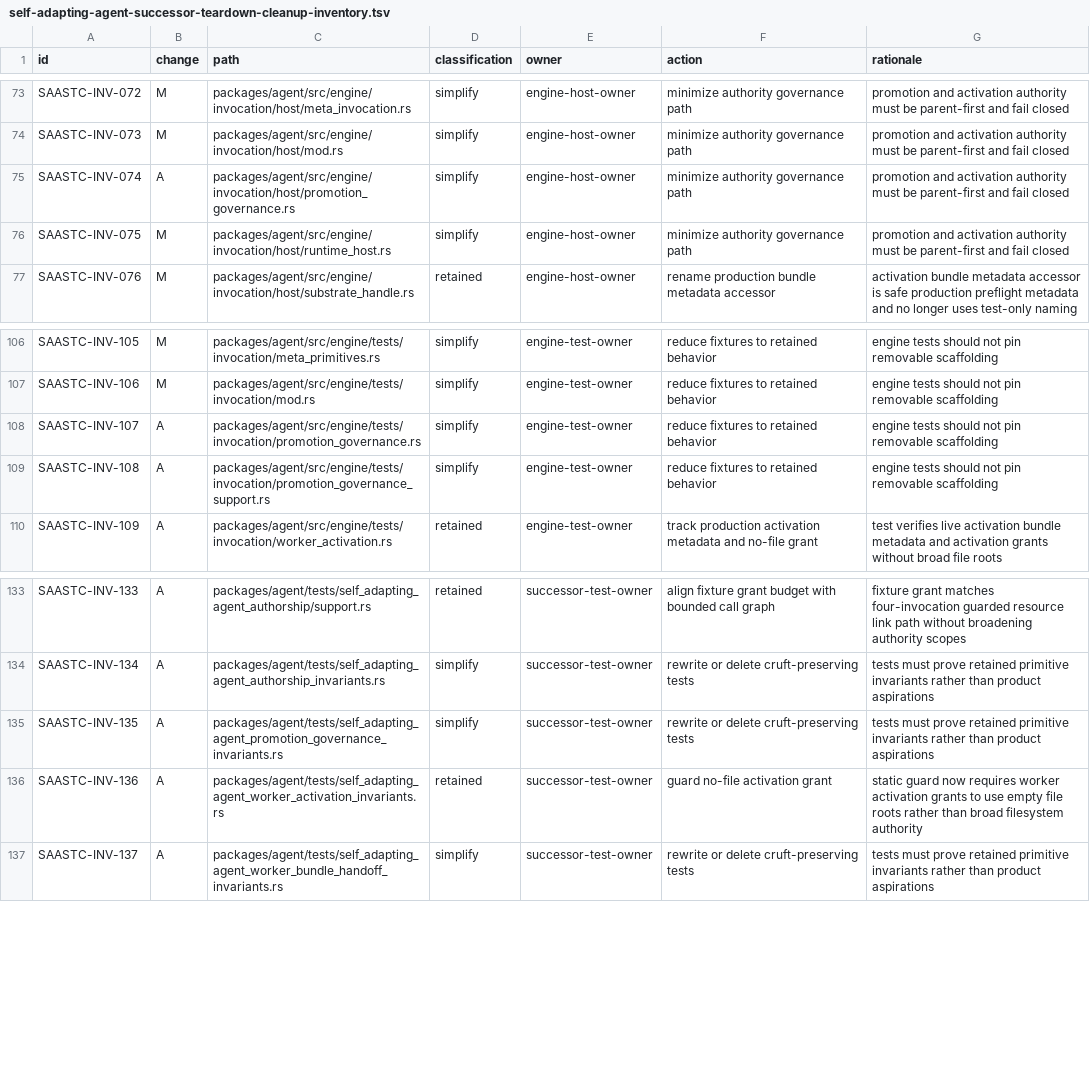
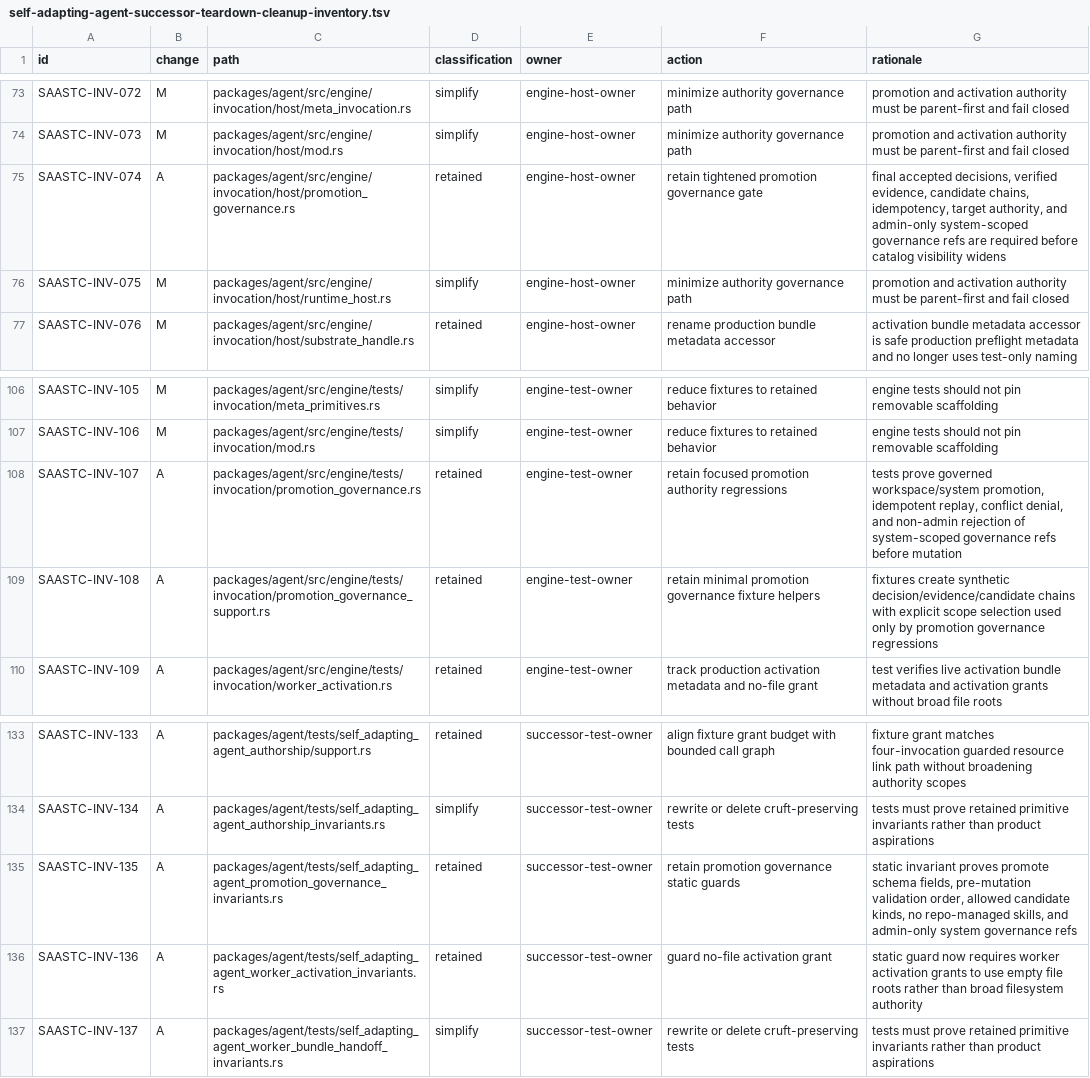
Before and after one commit to mhismail3/tron, a TSV file: packages/agent/docs/self-adapting-agent-successor-teardown-cleanup-inventory.tsv, drawn as a sheet; only a part is shown, gaps mark what is left out.

Commit message:
Tighten SAA promotion governance resource scope

```diff
--- a/packages/agent/docs/self-adapting-agent-successor-teardown-cleanup-inventory.tsv
+++ b/packages/agent/docs/self-adapting-agent-successor-teardown-cleanup-inventory.tsv
@@ -74,3 +74,3 @@ SAASTC-INV-072	M	packages/agent/src/engine/invocation/host/meta_invocation.rs	si
 SAASTC-INV-073	M	packages/agent/src/engine/invocation/host/mod.rs	simplify	engine-host-owner	minimize authority governance path	promotion and activation authority must be parent-first and fail closed
-SAASTC-INV-074	A	packages/agent/src/engine/invocation/host/promotion_governance.rs	simplify	engine-host-owner	minimize authority governance path	promotion and activation authority must be parent-first and fail closed
+SAASTC-INV-074	A	packages/agent/src/engine/invocation/host/promotion_governance.rs	retained	engine-host-owner	retain tightened promotion governance gate	final accepted decisions, verified evidence, candidate chains, idempotency, target authority, and admin-only system-scoped governance refs are required before catalog visibility widens
 SAASTC-INV-075	M	packages/agent/src/engine/invocation/host/runtime_host.rs	simplify	engine-host-owner	minimize authority governance path	promotion and activation authority must be parent-first and fail closed
@@ -107,4 +107,4 @@ SAASTC-INV-105	M	packages/agent/src/engine/tests/invocation/meta_primitives.rs	s
 SAASTC-INV-106	M	packages/agent/src/engine/tests/invocation/mod.rs	simplify	engine-test-owner	reduce fixtures to retained behavior	engine tests should not pin removable scaffolding
-SAASTC-INV-107	A	packages/agent/src/engine/tests/invocation/promotion_governance.rs	simplify	engine-test-owner	reduce fixtures to retained behavior	engine tests should not pin removable scaffolding
-SAASTC-INV-108	A	packages/agent/src/engine/tests/invocation/promotion_governance_support.rs	simplify	engine-test-owner	reduce fixtures to retained behavior	engine tests should not pin removable scaffolding
+SAASTC-INV-107	A	packages/agent/src/engine/tests/invocation/promotion_governance.rs	retained	engine-test-owner	retain focused promotion authority regressions	tests prove governed workspace/system promotion, idempotent replay, conflict denial, and non-admin rejection of system-scoped governance refs before mutation
+SAASTC-INV-108	A	packages/agent/src/engine/tests/invocation/promotion_governance_support.rs	retained	engine-test-owner	retain minimal promotion governance fixture helpers	fixtures create synthetic decision/evidence/candidate chains with explicit scope selection used only by promotion governance regressions
 SAASTC-INV-109	A	packages/agent/src/engine/tests/invocation/worker_activation.rs	retained	engine-test-owner	track production activation metadata and no-file grant	test verifies live activation bundle metadata and activation grants without broad file roots
@@ -134,3 +134,3 @@ SAASTC-INV-133	A	packages/agent/tests/self_adapting_agent_authorship/support.rs
 SAASTC-INV-134	A	packages/agent/tests/self_adapting_agent_authorship_invariants.rs	simplify	successor-test-owner	rewrite or delete cruft-preserving tests	tests must prove retained primitive invariants rather than product aspirations
-SAASTC-INV-135	A	packages/agent/tests/self_adapting_agent_promotion_governance_invariants.rs	simplify	successor-test-owner	rewrite or delete cruft-preserving tests	tests must prove retained primitive invariants rather than product aspirations
+SAASTC-INV-135	A	packages/agent/tests/self_adapting_agent_promotion_governance_invariants.rs	retained	successor-test-owner	retain promotion governance static guards	static invariant proves promote schema fields, pre-mutation validation order, allowed candidate kinds, no repo-managed skills, and admin-only system governance refs
 SAASTC-INV-136	A	packages/agent/tests/self_adapting_agent_worker_activation_invariants.rs	retained	successor-test-owner	guard no-file activation grant	static guard now requires worker activation grants to use empty file roots rather than broad filesystem authority
```
Also changed, not shown: packages/agent/docs/security-authority-capability-boundaries-inventory.tsv, 8 other files.
